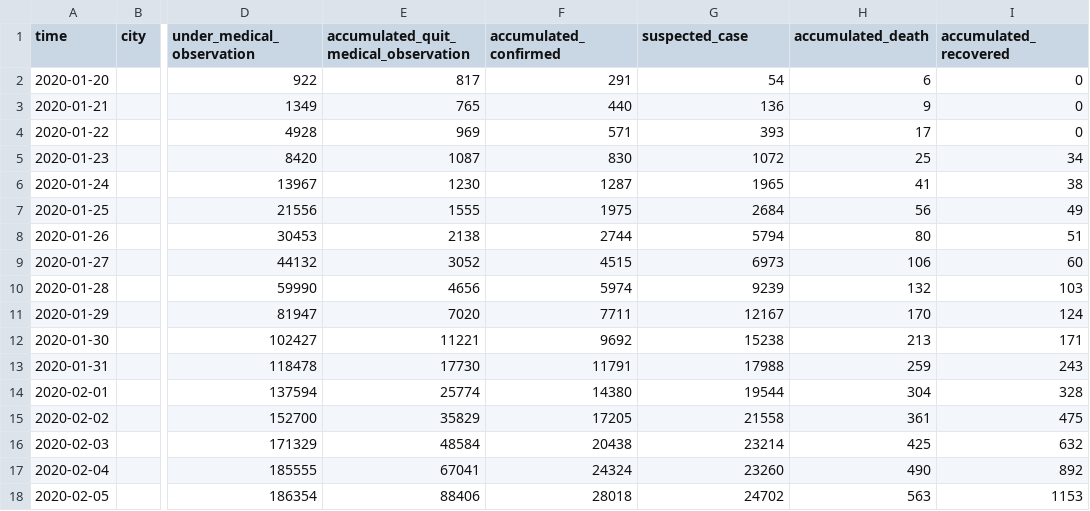
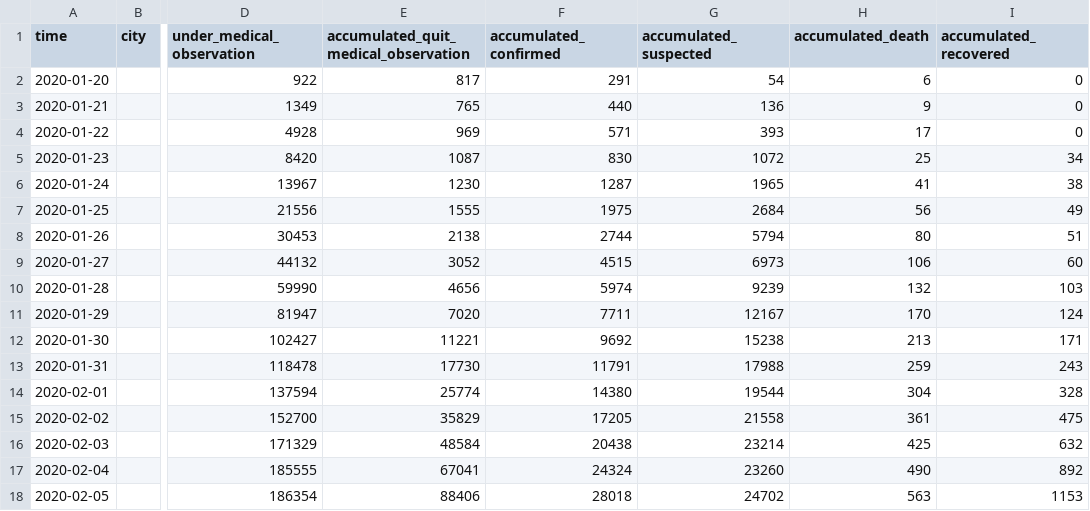
Before and after one commit to Cookiefan/2019n-cov, a CSV file: ncov/data/nation/nation.csv, drawn as a sheet; only a part is shown, gaps mark what is left out; the diff names each change by its address in the sheet, - before the commit and + after, or states it on an @@ line.

Commit message:
fix data

```diff
--- a/ncov/data/nation/nation.csv
+++ b/ncov/data/nation/nation.csv
-G1: suspected_case
+G1: accumulated_suspected
```
Also changed, not shown: 3 other files.
